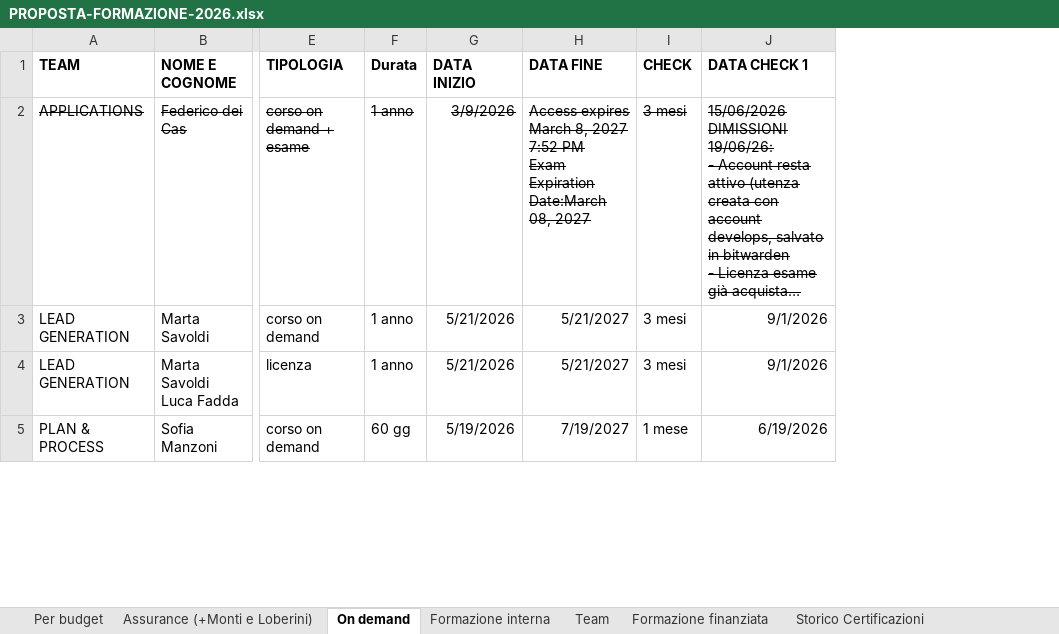
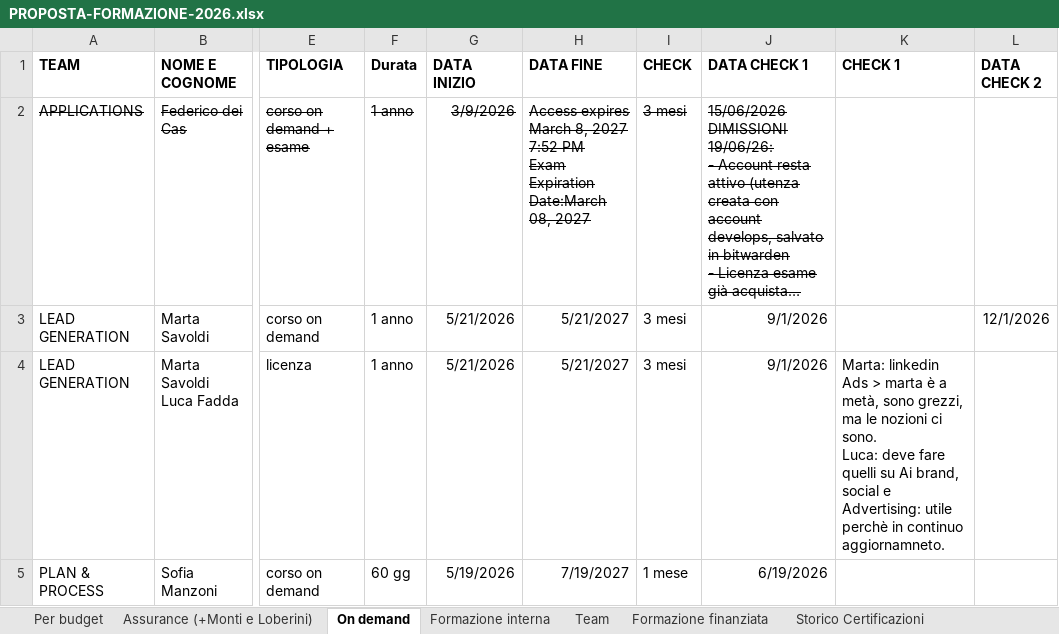
Before and after one commit to sciacco/mrsmith, an Excel workbook: apps/training/docs/PROPOSTA-FORMAZIONE-2026.xlsx, sheet On demand, drawn as a sheet; only a part is shown, gaps mark what is left out; long unchanged cells end in …; values as stored, in another font and other column widths than the file's, no borders; ↵ is a line break in a cell; the diff names each change by its address in the sheet, - before the commit and + after, or states it on an @@ line.

```diff
--- a/apps/training/docs/PROPOSTA-FORMAZIONE-2026.xlsx (sheet On demand)
+++ b/apps/training/docs/PROPOSTA-FORMAZIONE-2026.xlsx (sheet On demand)
+column K (CHECK 1), row 4: Marta: linkedin Ads > marta è a metà, sono grezzi, ma le nozioni ci sono. ↵ Luca: deve fare quelli su Ai brand, social e Advertising: utile perchè in continuo aggiornamneto.
+column L (DATA CHECK 2), row 3: 12/1/2026
```
Also changed, not shown: sheet Per budget, sheet Storico Certificazioni, 1 other file.
